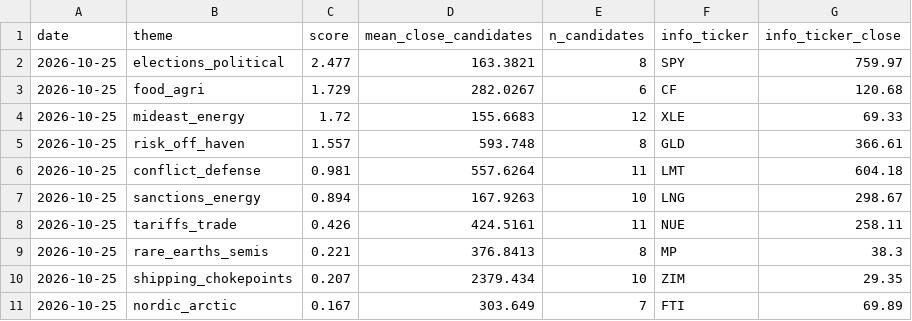
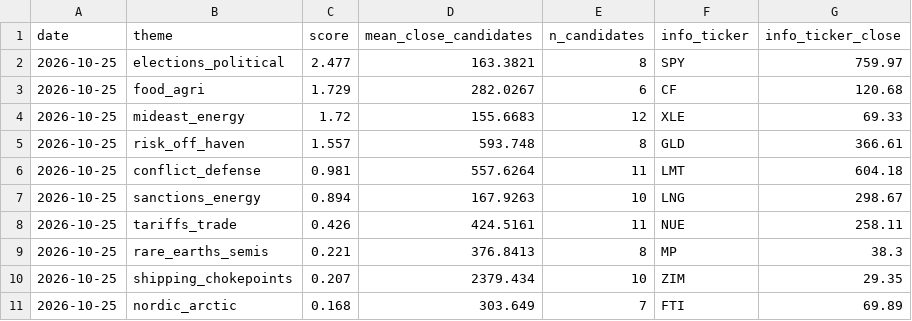
Before and after one commit to Feelwet/signal-tool, a CSV file: logs/theme_score.csv, drawn as a sheet.

```diff
--- a/logs/theme_score.csv
+++ b/logs/theme_score.csv
@@ -10,2 +10,2 @@ date,theme,score,mean_close_candidates,n_candidates,info_ticker,info_ticker_clos
 2026-10-25,shipping_chokepoints,0.207,2379.434,10,ZIM,29.35
-2026-10-25,nordic_arctic,0.167,303.649,7,FTI,69.89
+2026-10-25,nordic_arctic,0.168,303.649,7,FTI,69.89
```
Also changed, not shown: 1 other file.
